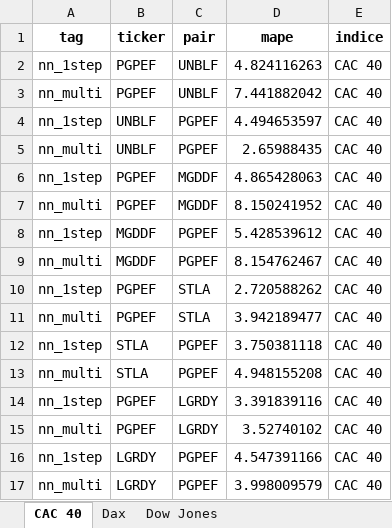
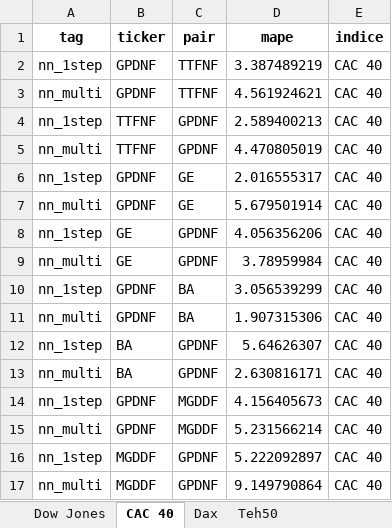
Before and after one commit to alrzJml/advanced_econ, an Excel workbook: project/02_vecm_vs_neurals/nn_mape.xlsx, sheet CAC 40, drawn as a sheet; only a part is shown; values as stored, in another font and other column widths than the file's, no borders; the diff covers the shown part only; the diff names each change by its address in the sheet, - before the commit and + after, or states it on an @@ line.

```diff
--- a/project/02_vecm_vs_neurals/nn_mape.xlsx (sheet CAC 40)
+++ b/project/02_vecm_vs_neurals/nn_mape.xlsx (sheet CAC 40)
+sheet tab: Teh50
@@ sheet tab order changed: Dow Jones | CAC 40 | Dax | Teh50 @@
-B2:B3 (ticker): PGPEF
+B2:B3 (ticker): GPDNF
-C2:C3 (pair): UNBLF
+C2:C3 (pair): TTFNF
-D2 (mape): 4.824116263
+D2 (mape): 3.387489219
-D3 (mape): 7.441882042
+D3 (mape): 4.561924621
-B4:B5 (ticker): UNBLF
+B4:B5 (ticker): TTFNF
-C4:C5 (pair): PGPEF
+C4:C5 (pair): GPDNF
-D4 (mape): 4.494653597
+D4 (mape): 2.589400213
-D5 (mape): 2.65988435
+D5 (mape): 4.470805019
-B6:B7 (ticker): PGPEF
+B6:B7 (ticker): GPDNF
-C6:C7 (pair): MGDDF
+C6:C7 (pair): GE
-D6 (mape): 4.865428063
+D6 (mape): 2.016555317
-D7 (mape): 8.150241952
+D7 (mape): 5.679501914
-B8:B9 (ticker): MGDDF
+B8:B9 (ticker): GE
-C8:C9 (pair): PGPEF
+C8:C9 (pair): GPDNF
-D8 (mape): 5.428539612
+D8 (mape): 4.056356206
-D9 (mape): 8.154762467
+D9 (mape): 3.78959984
-B10:B11 (ticker): PGPEF
+B10:B11 (ticker): GPDNF
-C10:C11 (pair): STLA
+C10:C11 (pair): BA
-D10 (mape): 2.720588262
+D10 (mape): 3.056539299
-D11 (mape): 3.942189477
+D11 (mape): 1.907315306
-B12:B13 (ticker): STLA
+B12:B13 (ticker): BA
-C12:C13 (pair): PGPEF
+C12:C13 (pair): GPDNF
-D12 (mape): 3.750381118
+D12 (mape): 5.64626307
-D13 (mape): 4.948155208
+D13 (mape): 2.630816171
-B14:B15 (ticker): PGPEF
+B14:B15 (ticker): GPDNF
-C14:C15 (pair): LGRDY
+C14:C15 (pair): MGDDF
-D14 (mape): 3.391839116
+D14 (mape): 4.156405673
-D15 (mape): 3.52740102
+D15 (mape): 5.231566214
-B16:B17 (ticker): LGRDY
+B16:B17 (ticker): MGDDF
-C16:C17 (pair): PGPEF
+C16:C17 (pair): GPDNF
-D16 (mape): 4.547391166
+D16 (mape): 5.222092897
-D17 (mape): 3.998009579
+D17 (mape): 9.149790864
```
Also changed, not shown: 1652 edited cells elsewhere in this sheet, sheet Dax, sheet Dow Jones, project/02_vecm_vs_neurals/vecm_mape.xlsx, 28 other files.
